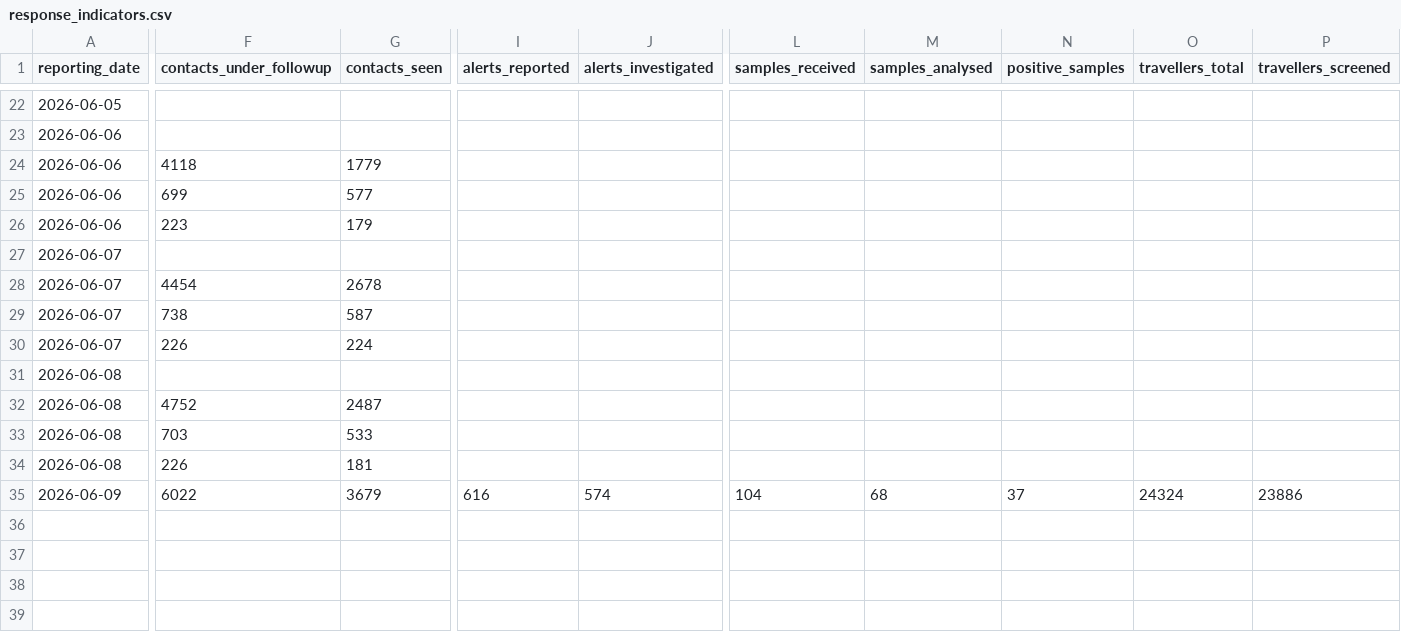
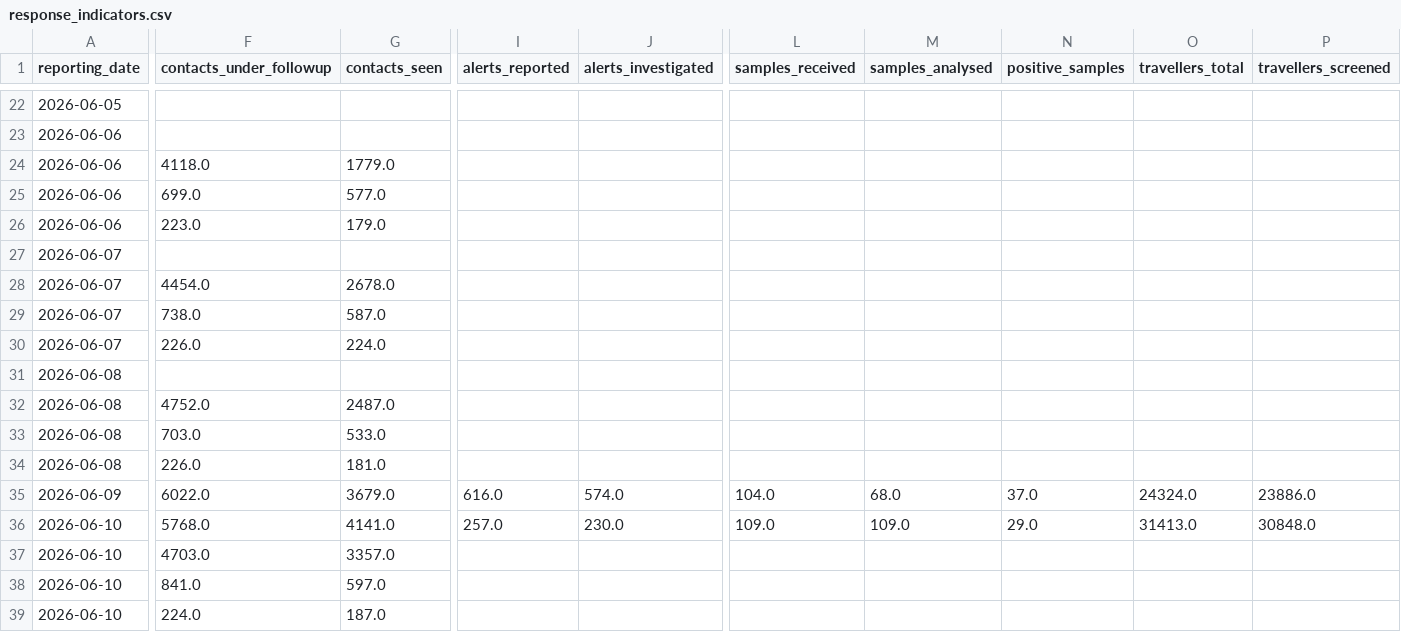
Before and after one commit to mosuzuki/drc_mobility, a CSV file: data/response_indicators.csv, drawn as a sheet; only a part is shown, gaps mark what is left out; rows hold the shown columns only; the diff covers the shown part only; the diff names each change by its address in the sheet, - before the commit and + after, or states it on an @@ line.

```diff
--- a/data/response_indicators.csv
+++ b/data/response_indicators.csv
-F24 (contacts_under_followup): 4118
+F24 (contacts_under_followup): 4118.0
-G24 (contacts_seen): 1779
+G24 (contacts_seen): 1779.0
-F25 (contacts_under_followup): 699
+F25 (contacts_under_followup): 699.0
-G25 (contacts_seen): 577
+G25 (contacts_seen): 577.0
-F26 (contacts_under_followup): 223
+F26 (contacts_under_followup): 223.0
-G26 (contacts_seen): 179
+G26 (contacts_seen): 179.0
-F28 (contacts_under_followup): 4454
+F28 (contacts_under_followup): 4454.0
-G28 (contacts_seen): 2678
+G28 (contacts_seen): 2678.0
-F29 (contacts_under_followup): 738
+F29 (contacts_under_followup): 738.0
-G29 (contacts_seen): 587
+G29 (contacts_seen): 587.0
-F30 (contacts_under_followup): 226
+F30 (contacts_under_followup): 226.0
-G30 (contacts_seen): 224
+G30 (contacts_seen): 224.0
-F32 (contacts_under_followup): 4752
+F32 (contacts_under_followup): 4752.0
-G32 (contacts_seen): 2487
+G32 (contacts_seen): 2487.0
-F33 (contacts_under_followup): 703
+F33 (contacts_under_followup): 703.0
-G33 (contacts_seen): 533
+G33 (contacts_seen): 533.0
-F34 (contacts_under_followup): 226
+F34 (contacts_under_followup): 226.0
-G34 (contacts_seen): 181
+G34 (contacts_seen): 181.0
-F35 (contacts_under_followup): 6022
+F35 (contacts_under_followup): 6022.0
-G35 (contacts_seen): 3679
+G35 (contacts_seen): 3679.0
-I35 (alerts_reported): 616
+I35 (alerts_reported): 616.0
-J35 (alerts_investigated): 574
+J35 (alerts_investigated): 574.0
-L35 (samples_received): 104
+L35 (samples_received): 104.0
-M35 (samples_analysed): 68
+M35 (samples_analysed): 68.0
-N35 (positive_samples): 37
+N35 (positive_samples): 37.0
-O35 (travellers_total): 24324
+O35 (travellers_total): 24324.0
-P35 (travellers_screened): 23886
+P35 (travellers_screened): 23886.0
+row 36: 2026-06-10 | 5768.0 | 4141.0 | 257.0 | 230.0 | 109.0 | 109.0 | 29.0 | 31413.0 | 30848.0
+row 37: 2026-06-10 | 4703.0 | 3357.0
+row 38: 2026-06-10 | 841.0 | 597.0
+row 39: 2026-06-10 | 224.0 | 187.0
```
Also changed, not shown: 36 edited cells elsewhere in this file, data/cases_unventilated.csv, data/contact_followup_by_province.csv, 5 other files.
